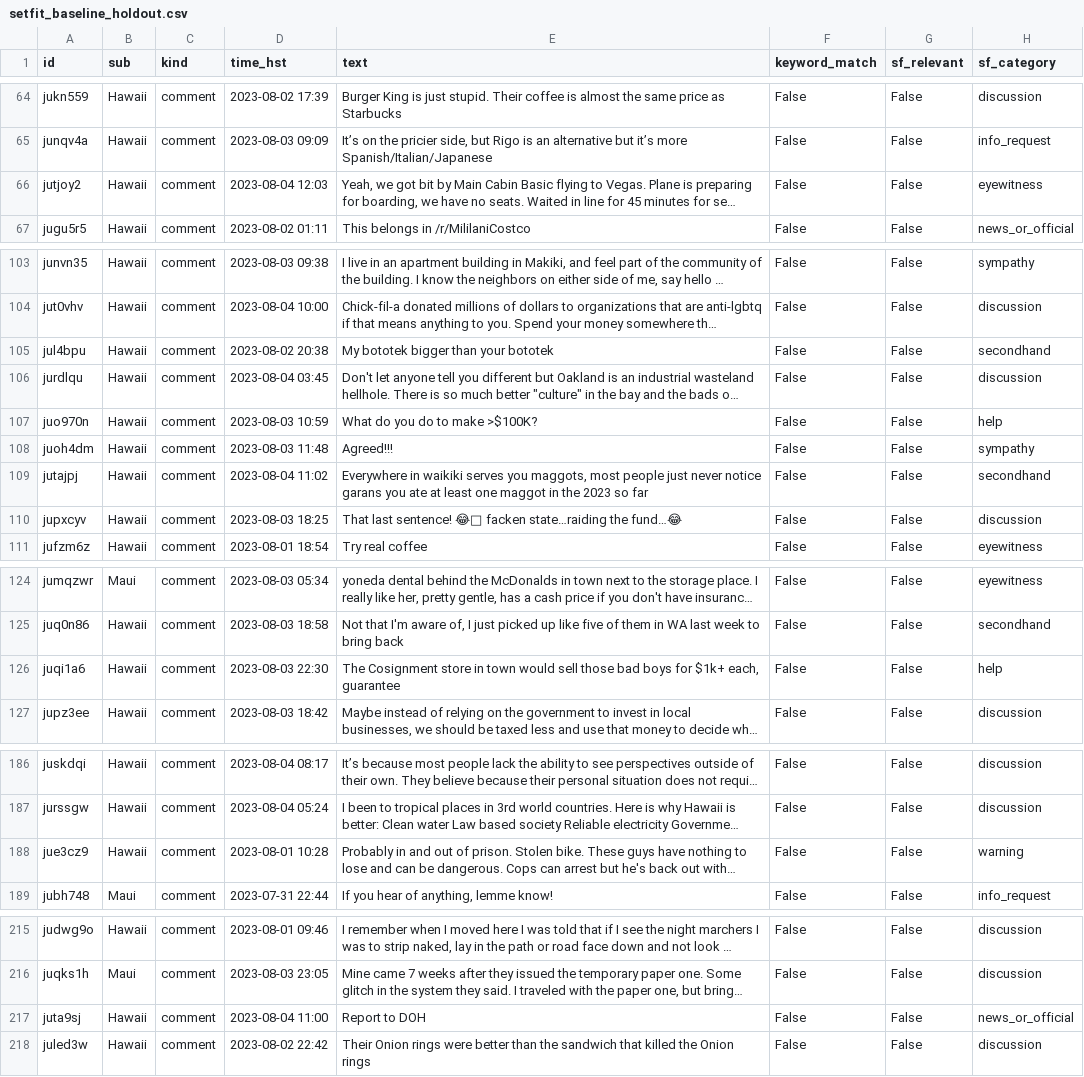
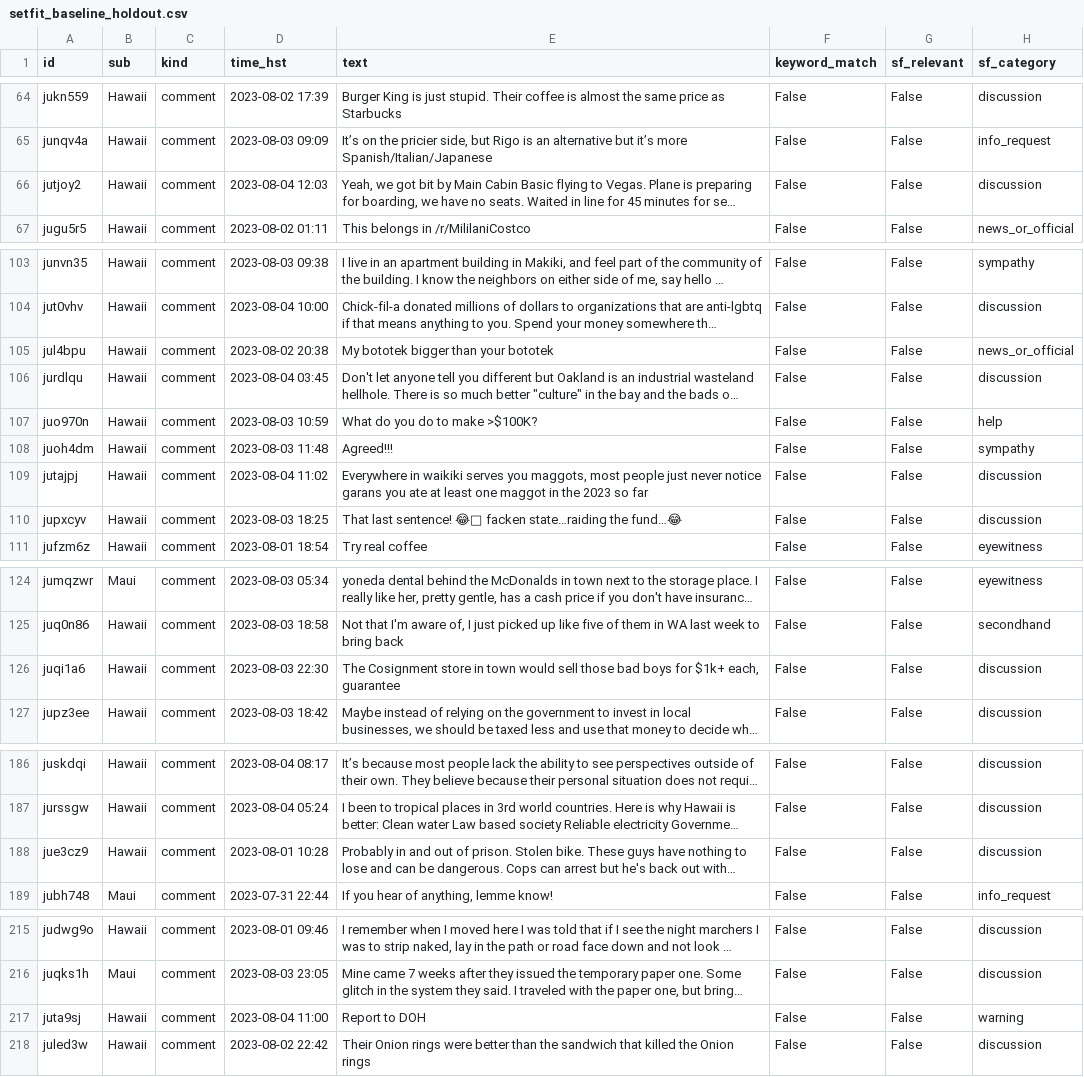
Before and after one commit to aghosal1317/wildfire-ml-project, a CSV file: data/classifier/setfit_baseline_holdout.csv, drawn as a sheet; only a part is shown, gaps mark what is left out; long unchanged cells end in …; the diff covers the shown part only; the diff names each change by its address in the sheet, - before the commit and + after, or states it on an @@ line.

```diff
--- a/data/classifier/setfit_baseline_holdout.csv
+++ b/data/classifier/setfit_baseline_holdout.csv
-H66 (sf_category): eyewitness
+H66 (sf_category): discussion
-H105 (sf_category): secondhand
+H105 (sf_category): news_or_official
-H109 (sf_category): secondhand
+H109 (sf_category): discussion
-H126 (sf_category): help
+H126 (sf_category): discussion
-H188 (sf_category): warning
+H188 (sf_category): discussion
-H217 (sf_category): news_or_official
+H217 (sf_category): warning
```
Also changed, not shown: 4 edited cells elsewhere in this file, data/classifier/setfit_gold.csv, 1 other file.
